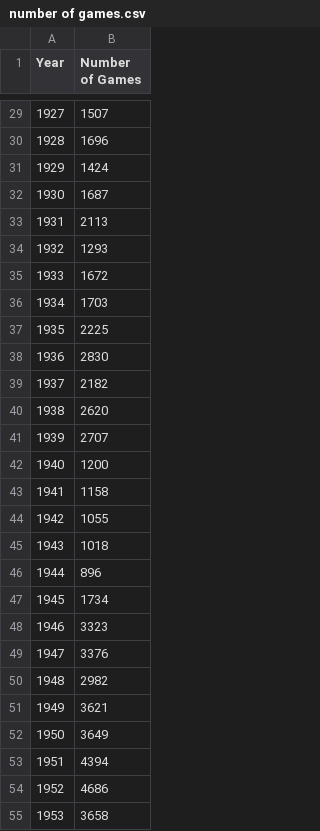
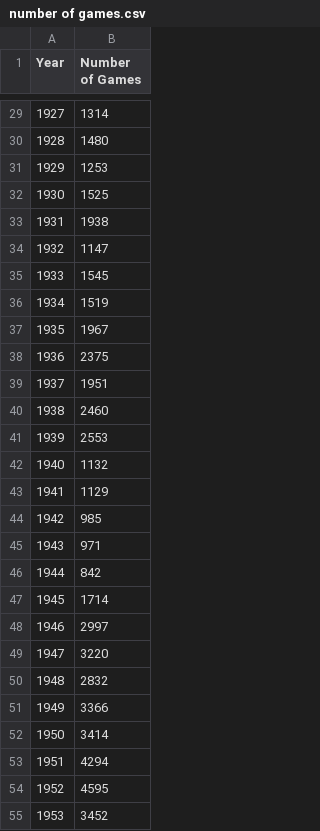
Before and after one commit to TommyHuang-dev/ChessData, a CSV file: outputData/number of games.csv, drawn as a sheet; only a part is shown, gaps mark what is left out; the diff covers the shown part only.

```diff
--- a/outputData/number of games.csv
+++ b/outputData/number of games.csv
@@ -29,27 +29,27 @@ Year,Number of Games
-1927,1507
-1928,1696
-1929,1424
-1930,1687
-1931,2113
-1932,1293
-1933,1672
-1934,1703
-1935,2225
-1936,2830
-1937,2182
-1938,2620
-1939,2707
-1940,1200
-1941,1158
-1942,1055
-1943,1018
-1944,896
-1945,1734
-1946,3323
-1947,3376
-1948,2982
-1949,3621
-1950,3649
-1951,4394
-1952,4686
-1953,3658
+1927,1314
+1928,1480
+1929,1253
+1930,1525
+1931,1938
+1932,1147
+1933,1545
+1934,1519
+1935,1967
+1936,2375
+1937,1951
+1938,2460
+1939,2553
+1940,1132
+1941,1129
+1942,985
+1943,971
+1944,842
+1945,1714
+1946,2997
+1947,3220
+1948,2832
+1949,3366
+1950,3414
+1951,4294
+1952,4595
+1953,3452
```
Also changed, not shown: 91 edited cells elsewhere in this file, 5 other files.
